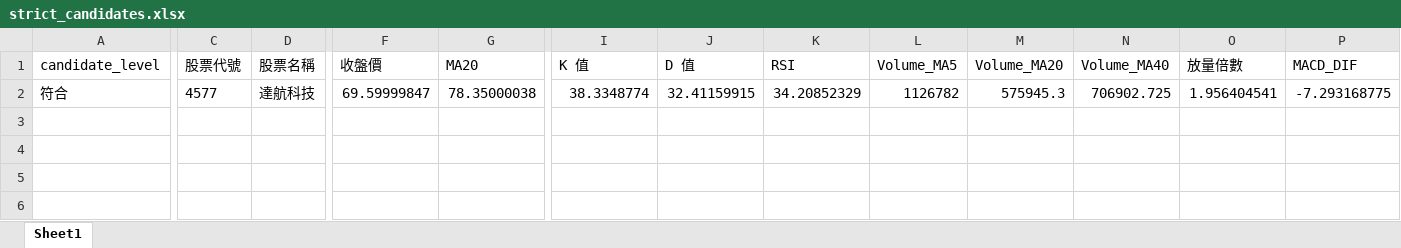
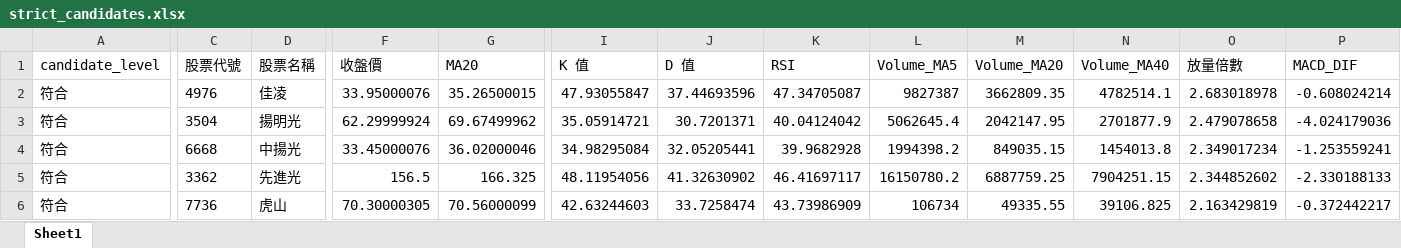
Before and after one commit to ScoppenLin/CandyTWStock, an Excel workbook: downloads/strict_candidates.xlsx, sheet Sheet1, drawn as a sheet; only a part is shown, gaps mark what is left out; values as stored, in another font and other column widths than the file's, no borders; addresses are those after the commit; rows hold the shown columns only; the diff covers the shown part only; the diff names each change by its address in the sheet, - before the commit and + after, or states it on an @@ line.

```diff
--- a/downloads/strict_candidates.xlsx (sheet Sheet1)
+++ b/downloads/strict_candidates.xlsx (sheet Sheet1)
+row 2: 符合 | 4976 | 佳凌 | 33.95000076 | 35.26500015 | 47.93055847 | 37.44693596 | 47.34705087 | 9827387 | 3662809.35 | 4782514.1 | 2.683018978 | -0.608024214
+row 3: 符合 | 3504 | 揚明光 | 62.29999924 | 69.67499962 | 35.05914721 | 30.7201371 | 40.04124042 | 5062645.4 | 2042147.95 | 2701877.9 | 2.479078658 | -4.024179036
+row 4: 符合 | 6668 | 中揚光 | 33.45000076 | 36.02000046 | 34.98295084 | 32.05205441 | 39.9682928 | 1994398.2 | 849035.15 | 1454013.8 | 2.349017234 | -1.253559241
-C5 (股票代號): 4577
+C5 (股票代號): 3362
-D5 (股票名稱): 達航科技
+D5 (股票名稱): 先進光
-F5 (收盤價): 69.59999847
+F5 (收盤價): 156.5
-G5 (MA20): 78.35000038
+G5 (MA20): 166.325
-I5 (K 值): 38.3348774
+I5 (K 值): 48.11954056
-J5 (D 值): 32.41159915
+J5 (D 值): 41.32630902
-K5 (RSI): 34.20852329
+K5 (RSI): 46.41697117
-L5 (Volume_MA5): 1126782
+L5 (Volume_MA5): 16150780.2
-M5 (Volume_MA20): 575945.3
+M5 (Volume_MA20): 6887759.25
-N5 (Volume_MA40): 706902.725
+N5 (Volume_MA40): 7904251.15
-O5 (放量倍數): 1.956404541
+O5 (放量倍數): 2.344852602
-P5 (MACD_DIF): -7.293168775
+P5 (MACD_DIF): -2.330188133
+row 6: 符合 | 7736 | 虎山 | 70.30000305 | 70.56000099 | 42.63244603 | 33.7258474 | 43.73986909 | 106734 | 49335.55 | 39106.825 | 2.163429819 | -0.372442217
```
Also changed, not shown: 5 edited cells elsewhere in this sheet, downloads/screening_result.xlsx, downloads/watchlist_candidates.xlsx, 3 other files.
